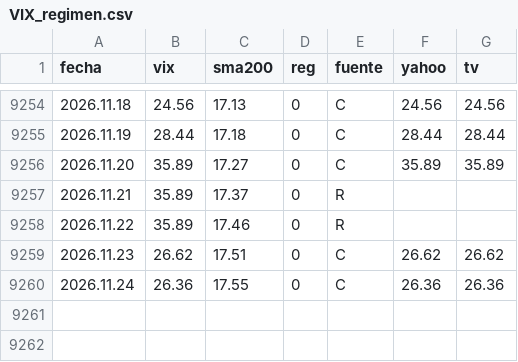
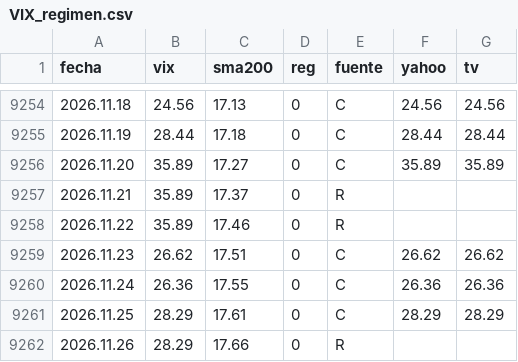
Before and after one commit to Oaragunde/vxn-feed, a CSV file: VIX_regimen.csv, drawn as a sheet; only a part is shown, gaps mark what is left out.

```diff
--- a/VIX_regimen.csv
+++ b/VIX_regimen.csv
@@ -9260 +9260,3 @@ fecha;vix;sma200;reg;fuente;yahoo;tv
 2026.11.24;26.36;17.55;0;C;26.36;26.36
+2026.11.25;28.29;17.61;0;C;28.29;28.29
+2026.11.26;28.29;17.66;0;R;;
```
Also changed, not shown: GVZ_regimen.csv, VIX3M_regimen.csv, 1 other file.
